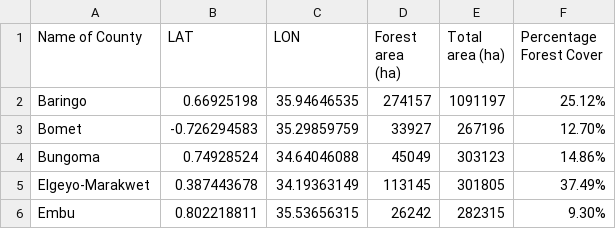
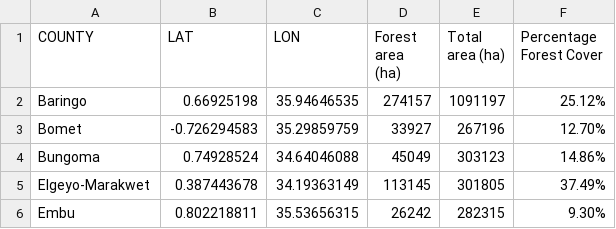
Before and after one commit to elsiewang0612/map673, a CSV file: module-04/lab-04/lab-04-data/kenya_forest_2015.csv, drawn as a sheet; only a part is shown.

Commit message:
organize and load the data, complete the lab 4

```diff
--- a/module-04/lab-04/lab-04-data/kenya_forest_2015.csv
+++ b/module-04/lab-04/lab-04-data/kenya_forest_2015.csv
@@ -1,2 +1,2 @@
-Name of County,LAT,LON,Forest area (ha),Total area (ha),Percentage Forest Cover
+COUNTY,LAT,LON,Forest area (ha),Total area (ha),Percentage Forest Cover
 Baringo,0.66925198,35.94646535,274157,1091197,25.12%
```
Also changed, not shown: 7 other files.
